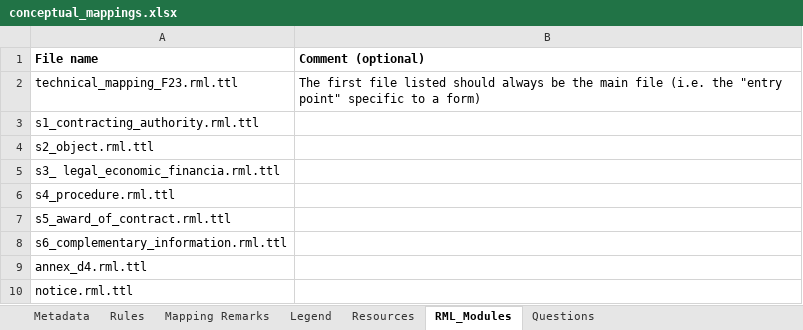
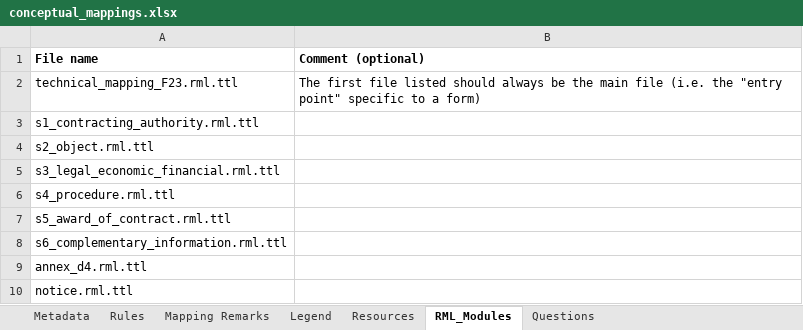
Before and after one commit to OP-TED/ted-rdf-mapping, an Excel workbook: mappings/package_F23/transformation/conceptual_mappings.xlsx, sheet RML_Modules, drawn as a sheet; values as stored, in another font and other column widths than the file's, no borders; charts and pictures not drawn; the diff names each change by its address in the sheet, - before the commit and + after, or states it on an @@ line.

Commit message:
Fixed module names for section 3 and confidentiality, both in CM v.6.1.1 and in the source TM.

```diff
--- a/mappings/package_F23/transformation/conceptual_mappings.xlsx (sheet RML_Modules)
+++ b/mappings/package_F23/transformation/conceptual_mappings.xlsx (sheet RML_Modules)
-A5 (File name): s3_ legal_economic_financia.rml.ttl
+A5 (File name): s3_legal_economic_financial.rml.ttl
```
Also changed, not shown: sheet Metadata, mappings/package_F06/transformation/conceptual_mappings.xlsx, mappings/package_F13/transformation/conceptual_mappings.xlsx, 7 other files.
